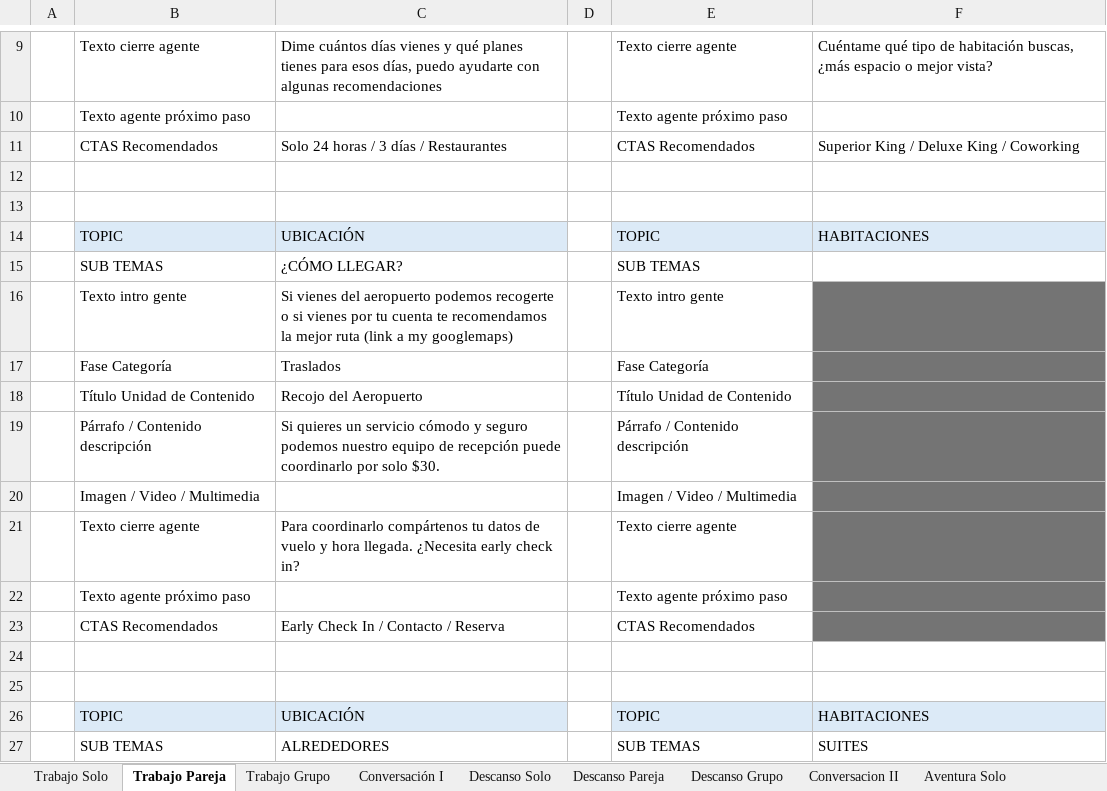
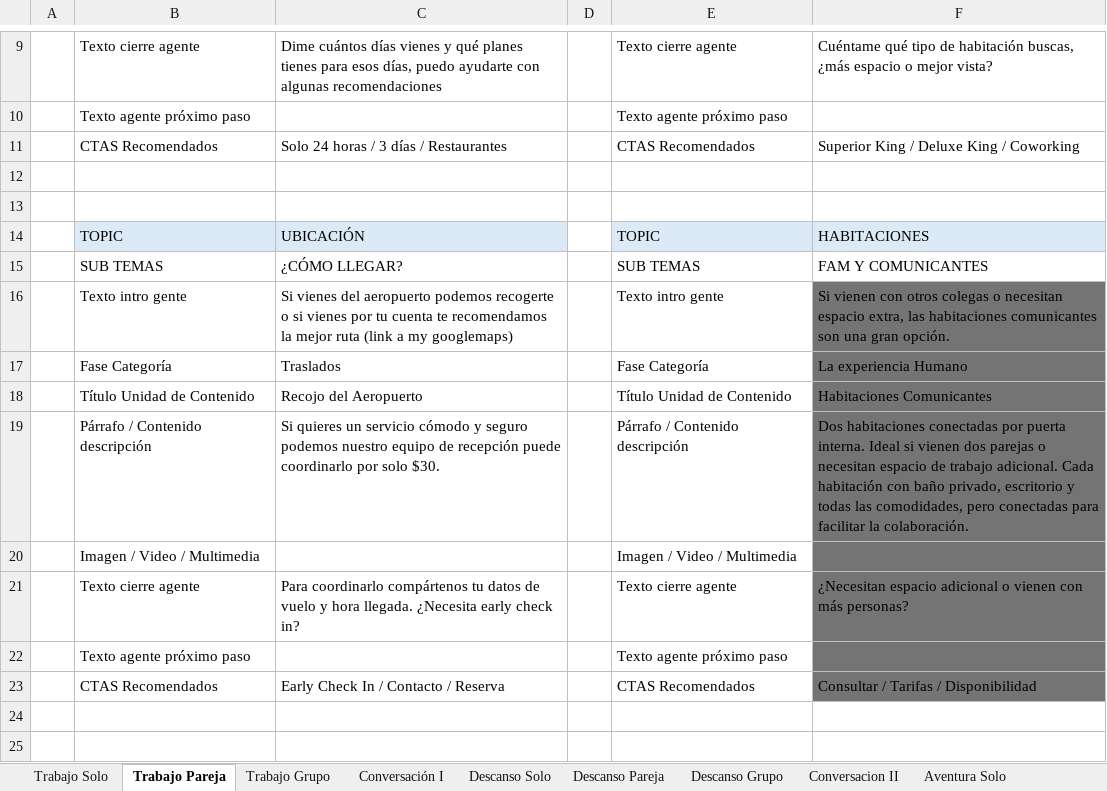
Before and after one commit to luisdiazvenero/humano-web, an Excel workbook: doc/microsite-faqs.xlsx, sheet Trabajo Pareja, drawn as a sheet; only a part is shown, gaps mark what is left out; the shorter side is filled out with more unchanged rows; values as stored, in another font and other column widths than the file's, no borders; the diff names each change by its address in the sheet, - before the commit and + after, or states it on an @@ line.

```diff
--- a/doc/microsite-faqs.xlsx (sheet Trabajo Pareja)
+++ b/doc/microsite-faqs.xlsx (sheet Trabajo Pareja)
-F15: (empty)
+F15: FAM Y COMUNICANTES
-F16: (empty)
+F16: Si vienen con otros colegas o necesitan espacio extra, las habitaciones comunicantes son una gran opción.
-F17: (empty)
+F17: La experiencia Humano
-F18: (empty)
+F18: Habitaciones Comunicantes
-F19: (empty)
+F19: Dos habitaciones conectadas por puerta interna. Ideal si vienen dos parejas o necesitan espacio de trabajo adicional. Cada habitación con baño privado, escritorio y todas las comodidades, pero conectadas para facilitar la colaboración.
-F21: (empty)
+F21: ¿Necesitan espacio adicional o vienen con más personas?
-F23: (empty)
+F23: Consultar / Tarifas / Disponibilidad
```
Also changed, not shown: sheet Descanso Solo, sheet Trabajo Grupo, sheet Aventura Pareja, sheet Trabajo Solo, sheet Descanso Pareja, sheet Aventura Solo, 3 other files.
